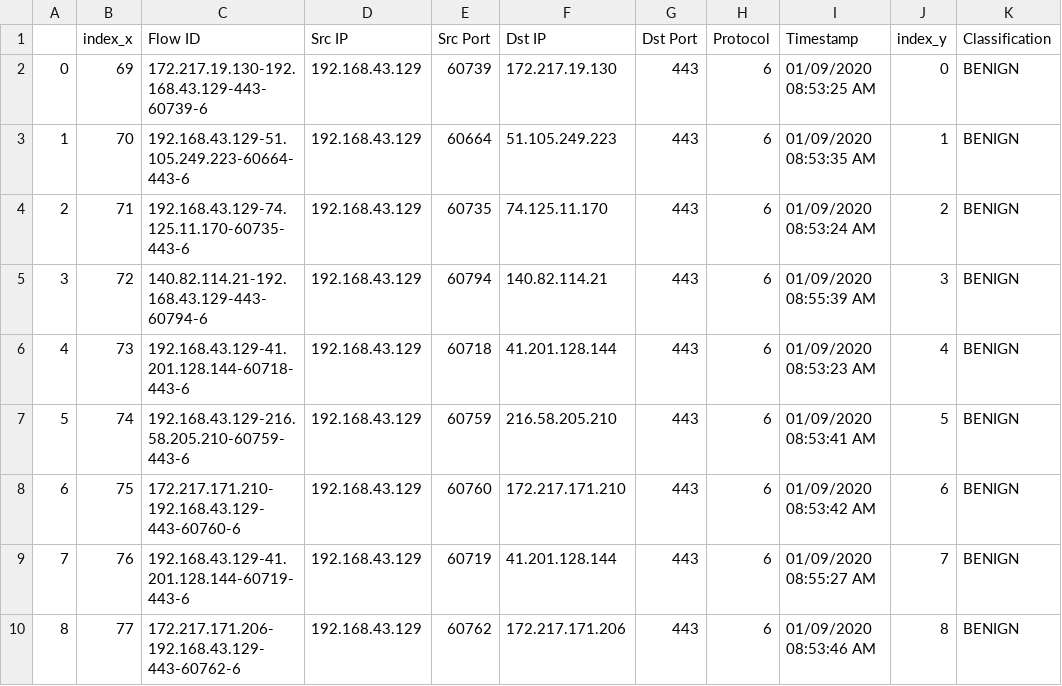
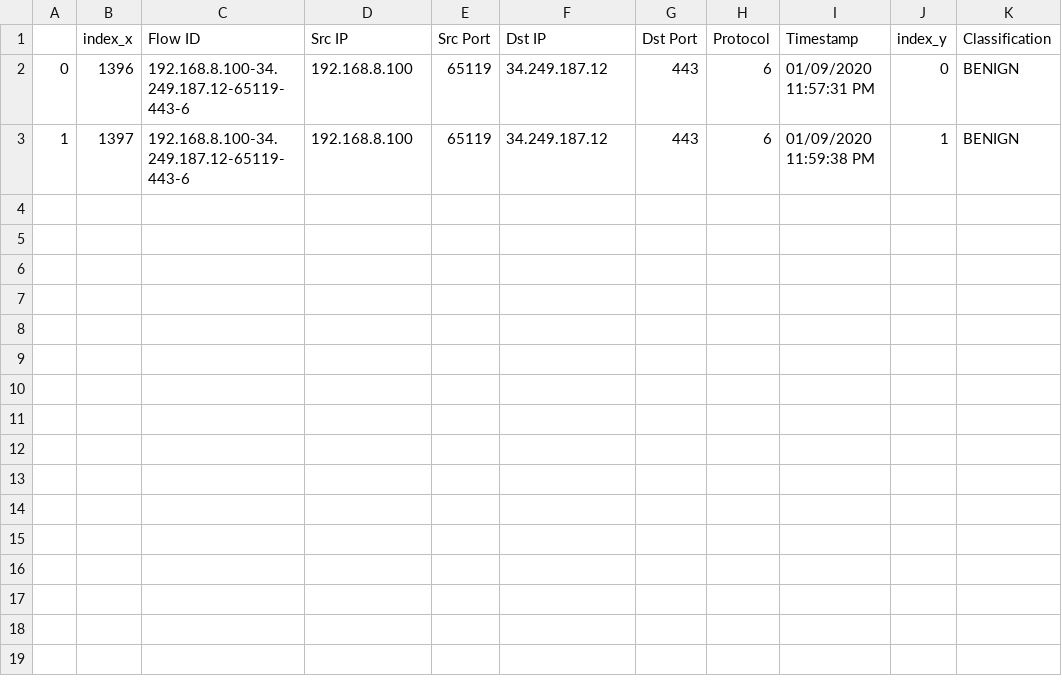
Before and after one commit to islampnp/NetworkMonitoring_AnomalyDetection, a CSV file: trial1.csv, drawn as a sheet.

```diff
--- a/trial1.csv
+++ b/trial1.csv
@@ -1,10 +1,3 @@
 ,index_x,Flow ID,Src IP,Src Port,Dst IP,Dst Port,Protocol,Timestamp,index_y,Classification
-0,69,172.217.19.130-192.168.43.129-443-60739-6,192.168.43.129,60739,172.217.19.130,443,6,01/09/2020 08:53:25 AM,0,BENIGN
-1,70,192.168.43.129-51.105.249.223-60664-443-6,192.168.43.129,60664,51.105.249.223,443,6,01/09/2020 08:53:35 AM,1,BENIGN
-2,71,192.168.43.129-74.125.11.170-60735-443-6,192.168.43.129,60735,74.125.11.170,443,6,01/09/2020 08:53:24 AM,2,BENIGN
-3,72,140.82.114.21-192.168.43.129-443-60794-6,192.168.43.129,60794,140.82.114.21,443,6,01/09/2020 08:55:39 AM,3,BENIGN
-4,73,192.168.43.129-41.201.128.144-60718-443-6,192.168.43.129,60718,41.201.128.144,443,6,01/09/2020 08:53:23 AM,4,BENIGN
-5,74,192.168.43.129-216.58.205.210-60759-443-6,192.168.43.129,60759,216.58.205.210,443,6,01/09/2020 08:53:41 AM,5,BENIGN
-6,75,172.217.171.210-192.168.43.129-443-60760-6,192.168.43.129,60760,172.217.171.210,443,6,01/09/2020 08:53:42 AM,6,BENIGN
-7,76,192.168.43.129-41.201.128.144-60719-443-6,192.168.43.129,60719,41.201.128.144,443,6,01/09/2020 08:55:27 AM,7,BENIGN
-8,77,172.217.171.206-192.168.43.129-443-60762-6,192.168.43.129,60762,172.217.171.206,443,6,01/09/2020 08:53:46 AM,8,BENIGN
+0,1396,192.168.8.100-34.249.187.12-65119-443-6,192.168.8.100,65119,34.249.187.12,443,6,01/09/2020 11:57:31 PM,0,BENIGN
+1,1397,192.168.8.100-34.249.187.12-65119-443-6,192.168.8.100,65119,34.249.187.12,443,6,01/09/2020 11:59:38 PM,1,BENIGN
```
Also changed, not shown: 8 other files.
